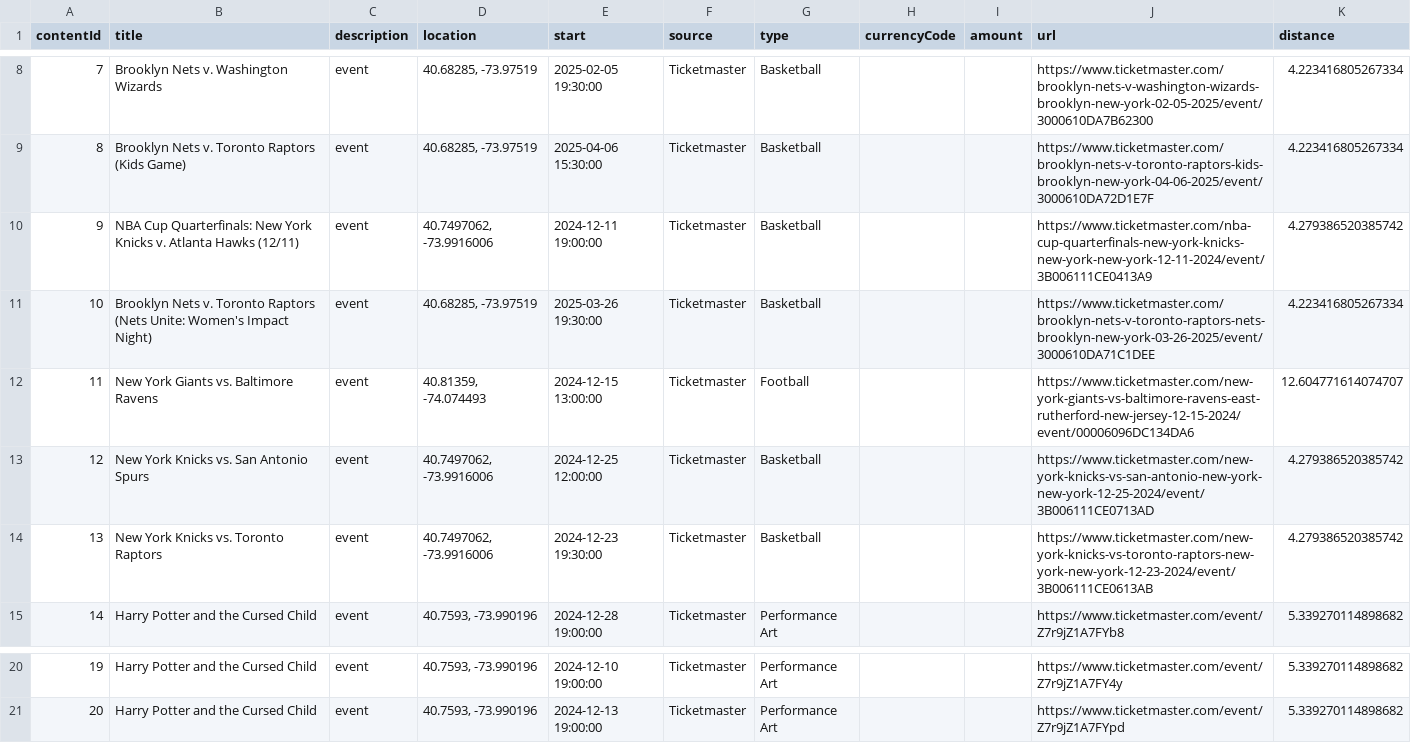
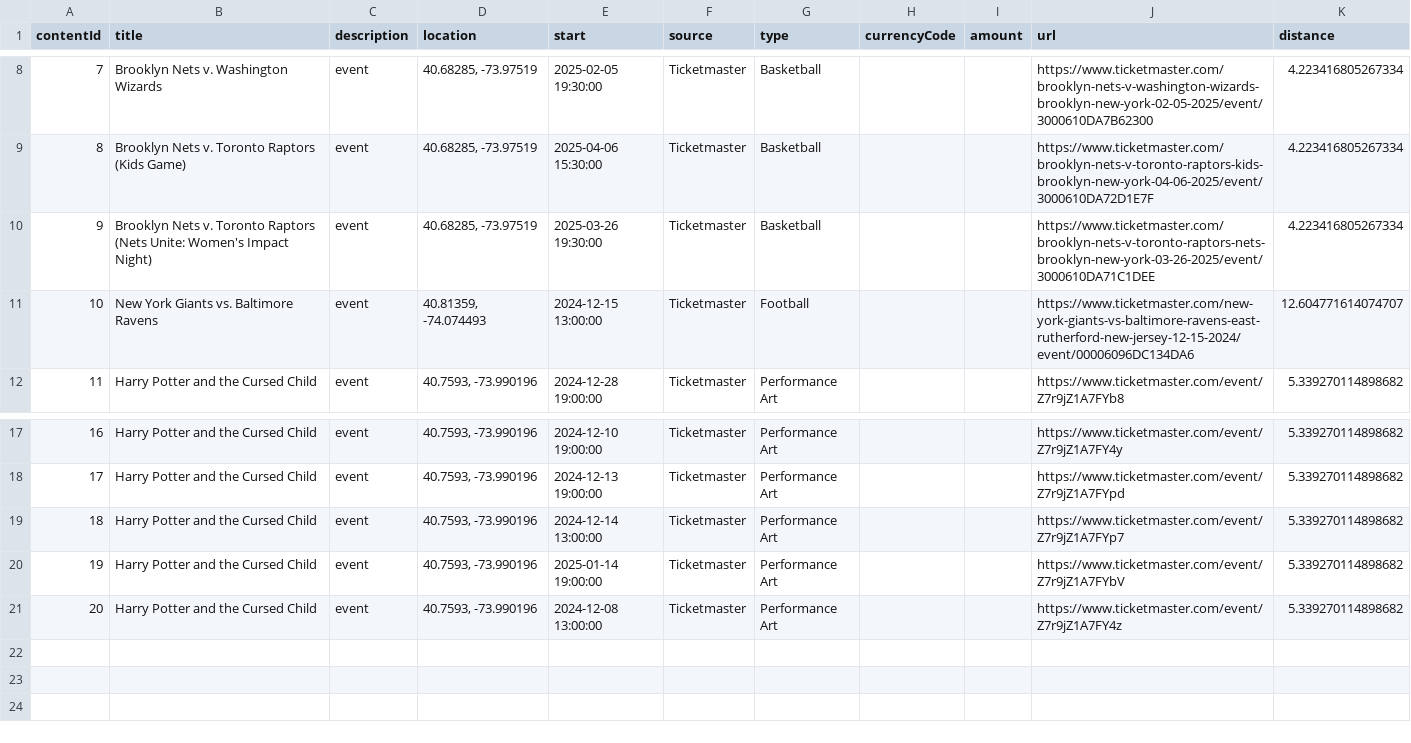
Before and after one commit to rayfould/Ventaura, a CSV file: backend/ventaura_backend/CsvFiles/1.csv, drawn as a sheet; only a part is shown, gaps mark what is left out; removed rows and columns are numbered as before the commit, all else as after; the diff names each change by its address in the sheet, - before the commit and + after, or states it on an @@ line.

```diff
--- a/backend/ventaura_backend/CsvFiles/1.csv
+++ b/backend/ventaura_backend/CsvFiles/1.csv
-row 10: 9 | NBA Cup Quarterfinals: New York Knicks v. Atlanta Hawks (12/11) | event | 40.7497062, -73.9916006 | 2024-12-11 19:00:00 | Ticketmaster | Basketball |  |  | https://www.ticketmaster.com/nba-cup-quarterfinals-new-york-knicks-new-york-new-york-12-11-2024/event/3B006111CE0413A9 | 4.279386520385742
@@ column A (contentId) renumbered between rows 10 and 18 @@
-row 13: 12 | New York Knicks vs. San Antonio Spurs | event | 40.7497062, -73.9916006 | 2024-12-25 12:00:00 | Ticketmaster | Basketball |  |  | https://www.ticketmaster.com/new-york-knicks-vs-san-antonio-new-york-new-york-12-25-2024/event/3B006111CE0713AD | 4.279386520385742
-row 14: 13 | New York Knicks vs. Toronto Raptors | event | 40.7497062, -73.9916006 | 2024-12-23 19:30:00 | Ticketmaster | Basketball |  |  | https://www.ticketmaster.com/new-york-knicks-vs-toronto-raptors-new-york-new-york-12-23-2024/event/3B006111CE0613AB | 4.279386520385742
+row 19: 18 | Harry Potter and the Cursed Child | event | 40.7593, -73.990196 | 2024-12-14 13:00:00 | Ticketmaster | Performance Art |  |  | https://www.ticketmaster.com/event/Z7r9jZ1A7FYp7 | 5.339270114898682
+row 20: 19 | Harry Potter and the Cursed Child | event | 40.7593, -73.990196 | 2025-01-14 19:00:00 | Ticketmaster | Performance Art |  |  | https://www.ticketmaster.com/event/Z7r9jZ1A7FYbV | 5.339270114898682
+row 21: 20 | Harry Potter and the Cursed Child | event | 40.7593, -73.990196 | 2024-12-08 13:00:00 | Ticketmaster | Performance Art |  |  | https://www.ticketmaster.com/event/Z7r9jZ1A7FY4z | 5.339270114898682
```
Also changed, not shown: backend/ventaura_backend/CsvFiles/2.csv, 32 other files.
